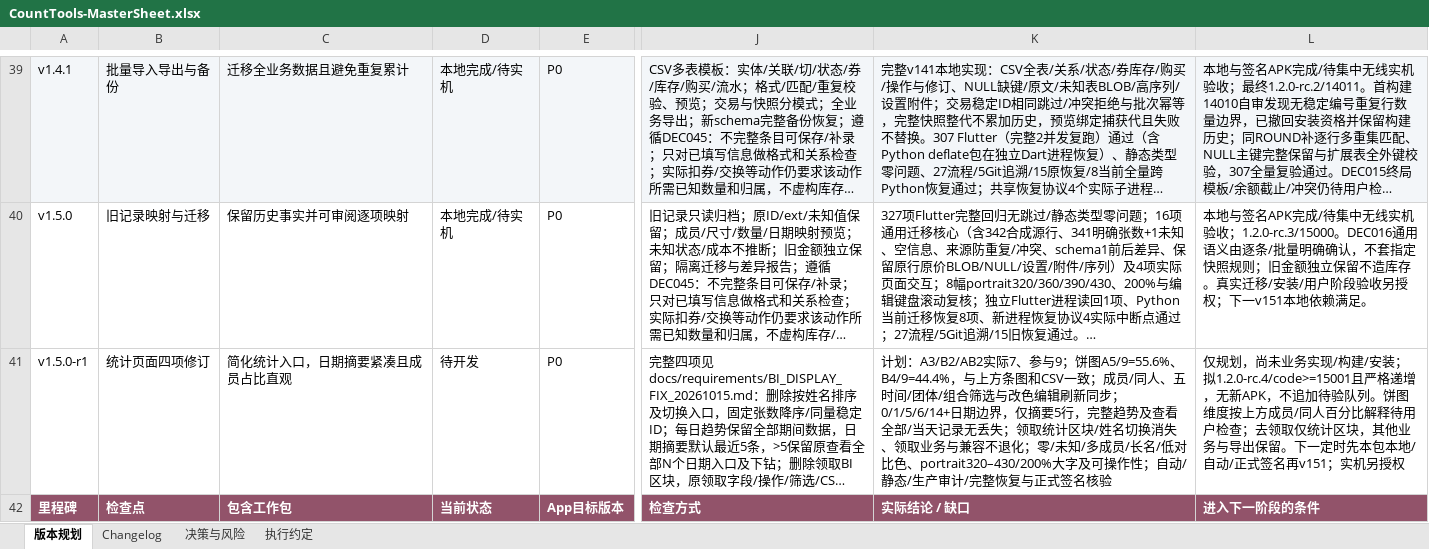
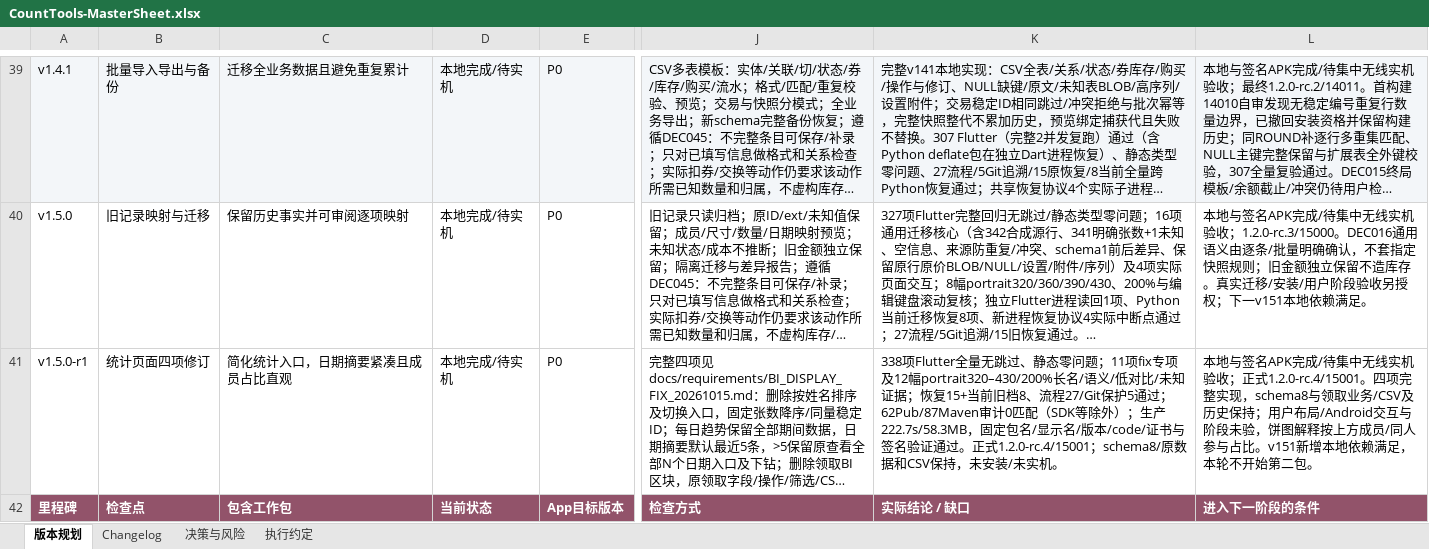
Before and after one commit to Seniorious66/count_tools, an Excel workbook: outputs/workflow-20261011/CountTools-MasterSheet.xlsx, sheet 版本规划, drawn as a sheet; only a part is shown, gaps mark what is left out; long unchanged cells end in …; values as stored, in another font and other column widths than the file's, no borders; conditional formats not drawn; the diff covers the shown part only; the diff names each change by its address in the sheet, - before the commit and + after, or states it on an @@ line.

```diff
--- a/outputs/workflow-20261011/CountTools-MasterSheet.xlsx (sheet 版本规划)
+++ b/outputs/workflow-20261011/CountTools-MasterSheet.xlsx (sheet 版本规划)
-D41: 待开发
+D41: 本地完成/待实机
-K41: 计划：A3/B2/AB2实际7、参与9；饼图A5/9=55.6%、B4/9=44.4%，与上方条图和CSV一致；成员/同人、五时间/团体/组合筛选与改色编辑刷新同步；0/1/5/6/14+日期边界，仅摘要5行，完整趋势及查看全部/当天记录无丢失；领取统计区块/姓名切换消失、领取业务与兼容不退化；零/未知/多成员/长名/低对比色、portrait320–430/200%大字及可操作性；自动/静态/生产审计/完整恢复与正式签名核验
+K41: 338项Flutter全量无跳过、静态零问题；11项fix专项及12幅portrait320–430/200%长名/语义/低对比/未知证据；恢复15+当前旧档8、流程27/Git保护5通过；62Pub/87Maven审计0匹配（SDK等除外）；生产222.7s/58.3MB，固定包名/显示名/版本/code/证书与签名验证通过。正式1.2.0-rc.4/15001；schema8/原数据和CSV保持，未安装/未实机。
-L41: 仅规划，尚未业务实现/构建/安装；拟1.2.0-rc.4/code>=15001且严格递增，无新APK，不追加待验队列。饼图维度按上方成员/同人百分比解释待用户检查；去领取仅统计区块，其他业务与导出保留。下一定时先本包本地/自动/正式签名再v151；实机另授权
+L41: 本地与签名APK完成/待集中无线实机验收；正式1.2.0-rc.4/15001。四项完整实现，schema8与领取业务/CSV及历史保持；用户布局/Android交互与阶段未验，饼图解释按上方成员/同人参与占比。v151新增本地依赖满足，本轮不开始第二包。
```
Also changed, not shown: 6 edited cells elsewhere in this sheet, sheet 执行约定, sheet Changelog, sheet 决策与风险, 12 other files.
